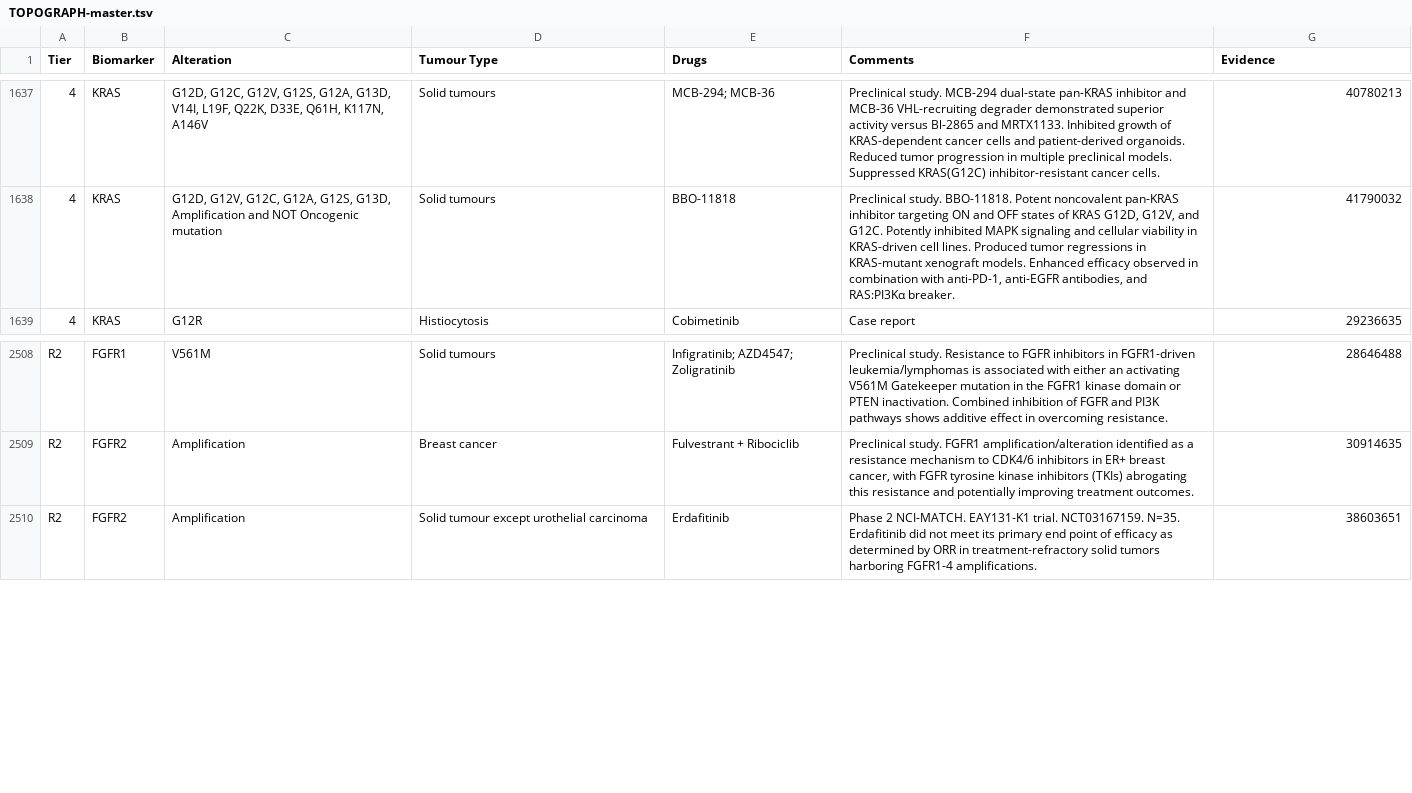
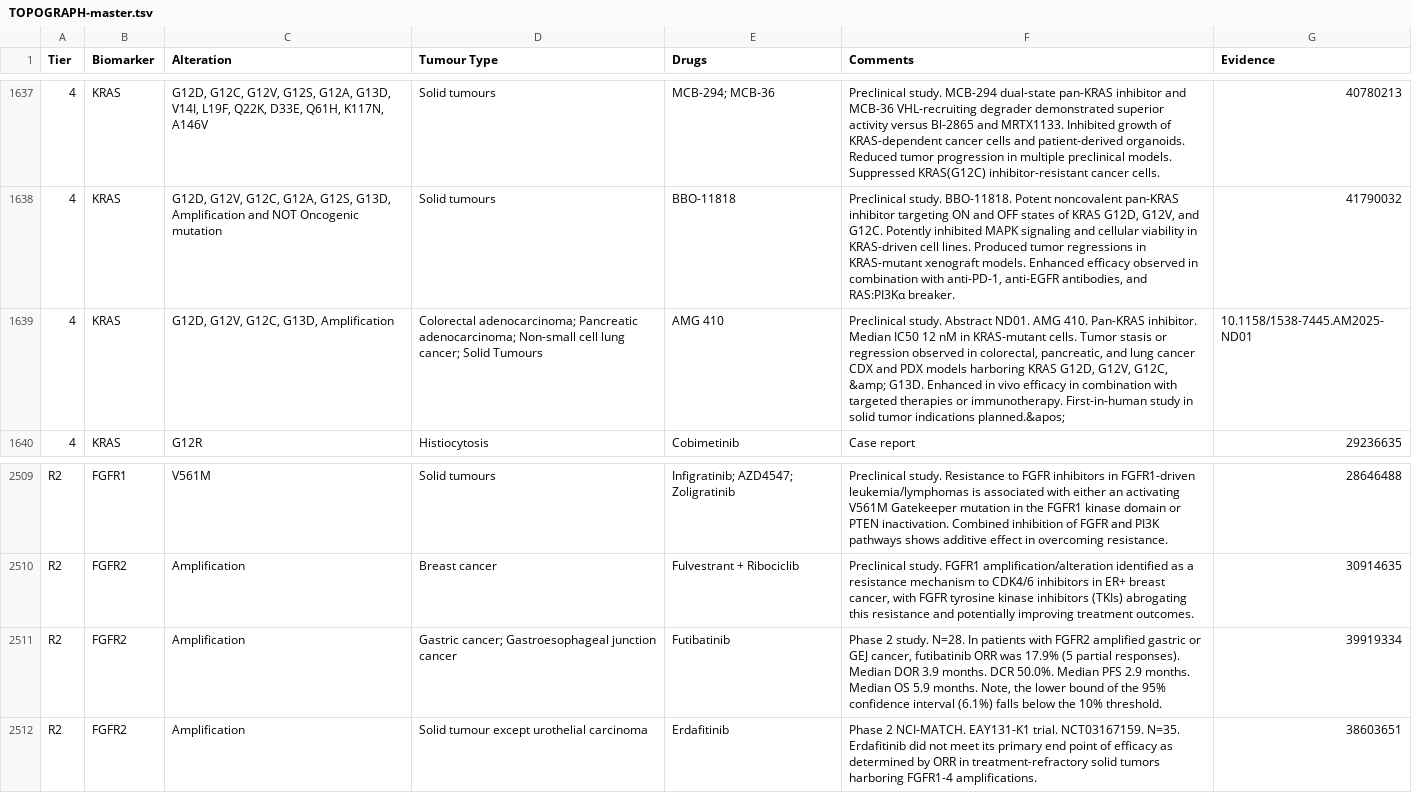
Before and after one commit to fpylin/POTTR, a TSV file: data/TOPOGRAPH-master.tsv, drawn as a sheet; only a part is shown, gaps mark what is left out.

Commit message:
Database updates

```diff
--- a/data/TOPOGRAPH-master.tsv
+++ b/data/TOPOGRAPH-master.tsv
@@ -1638,2 +1638,3 @@ Tier	Biomarker	Alteration	Tumour Type	Drugs	Comments	Evidence
 4	KRAS	G12D, G12V, G12C, G12A, G12S, G13D, Amplification and NOT Oncogenic mutation	Solid tumours	BBO-11818	Preclinical study. BBO-11818. Potent noncovalent pan-KRAS inhibitor targeting ON and OFF states of KRAS G12D, G12V, and G12C. Potently inhibited MAPK signaling and cellular viability in KRAS-driven cell lines. Produced tumor regressions in KRAS-mutant xenograft models. Enhanced efficacy observed in combination with anti-PD-1, anti-EGFR antibodies, and RAS:PI3Kα breaker.	41790032
+4	KRAS	G12D, G12V, G12C, G13D, Amplification	Colorectal adenocarcinoma; Pancreatic adenocarcinoma; Non-small cell lung cancer; Solid Tumours	AMG 410	Preclinical study. Abstract ND01. AMG 410. Pan-KRAS inhibitor. Median IC50 12 nM in KRAS-mutant cells. Tumor stasis or regression observed in colorectal, pancreatic, and lung cancer CDX and PDX models harboring KRAS G12D, G12V, G12C, &amp; G13D. Enhanced in vivo efficacy in combination with targeted therapies or immunotherapy. First-in-human study in solid tumor indications planned.&apos;	10.1158/1538-7445.AM2025-ND01
 4	KRAS	G12R	Histiocytosis	Cobimetinib	Case report	29236635
@@ -2509,2 +2510,3 @@ R2	FGFR1	V561M	Solid tumours	Infigratinib; AZD4547; Zoligratinib	Preclinical stu
 R2	FGFR2	Amplification	Breast cancer	Fulvestrant + Ribociclib	Preclinical study. FGFR1 amplification/alteration identified as a resistance mechanism to CDK4/6 inhibitors in ER+ breast cancer, with FGFR tyrosine kinase inhibitors (TKIs) abrogating this resistance and potentially improving treatment outcomes.	30914635
+R2	FGFR2	Amplification	Gastric cancer; Gastroesophageal junction cancer	Futibatinib	Phase 2 study. N=28. In patients with FGFR2 amplified gastric or GEJ cancer, futibatinib ORR was 17.9% (5 partial responses). Median DOR 3.9 months. DCR 50.0%. Median PFS 2.9 months. Median OS 5.9 months. Note, the lower bound of the 95% confidence interval (6.1%) falls below the 10% threshold.	39919334
 R2	FGFR2	Amplification	Solid tumour except urothelial carcinoma	Erdafitinib	Phase 2 NCI-MATCH. EAY131-K1 trial. NCT03167159. N=35. Erdafitinib did not meet its primary end point of efficacy as determined by ORR in treatment-refractory solid tumors harboring FGFR1-4 amplifications.	38603651
```
